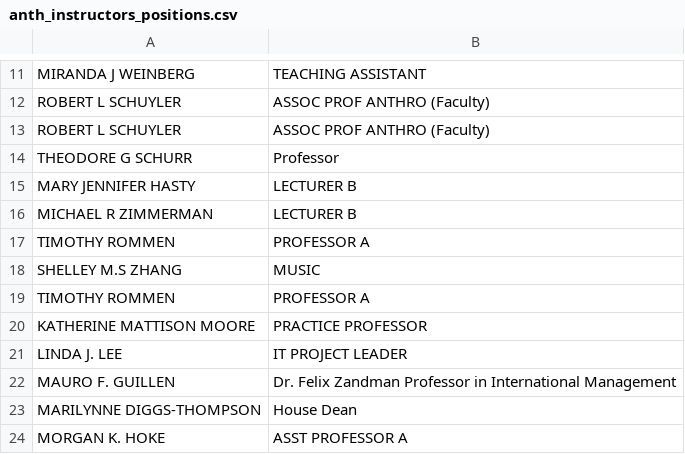
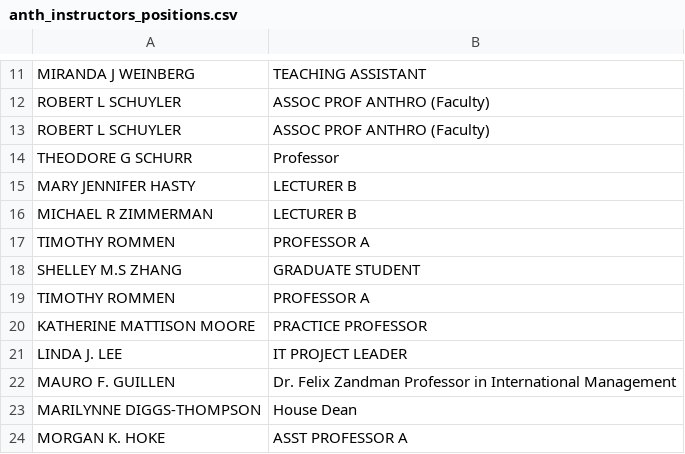
Before and after one commit to dailypenn/data, a CSV file: professor-positions/data/anth_instructors_positions.csv, drawn as a sheet; only a part is shown, gaps mark what is left out; the diff covers the shown part only.

```diff
--- a/professor-positions/data/anth_instructors_positions.csv
+++ b/professor-positions/data/anth_instructors_positions.csv
@@ -17,3 +17,3 @@ MICHAEL R ZIMMERMAN,LECTURER B
 TIMOTHY ROMMEN,PROFESSOR A
-SHELLEY M.S ZHANG,MUSIC
+SHELLEY M.S ZHANG,GRADUATE STUDENT
 TIMOTHY ROMMEN,PROFESSOR A
```
Also changed, not shown: 26 added rows elsewhere in this file, 3 other files.
